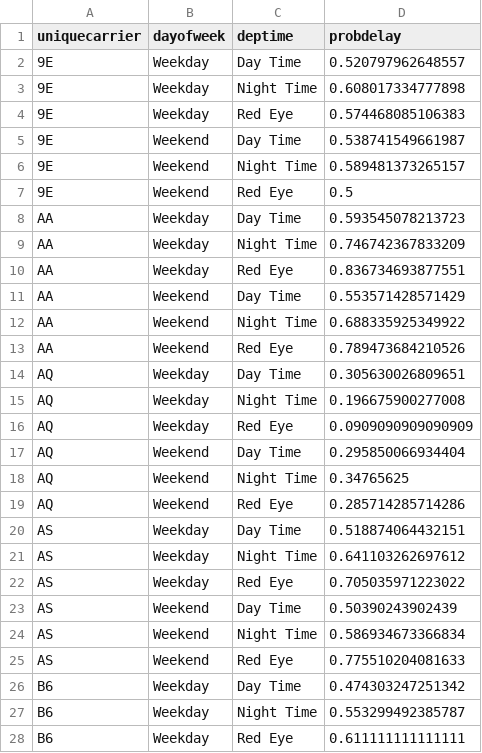
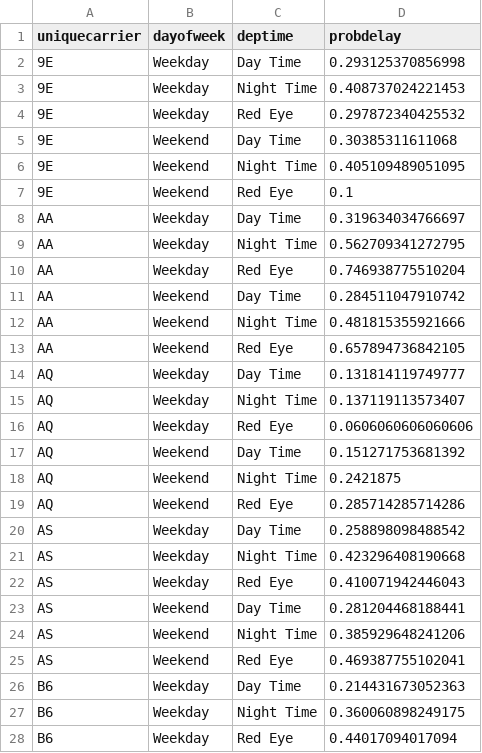
Before and after one commit to 2blam/DataLiterate, a CSV file: P3/output_R.csv, drawn as a sheet; only a part is shown; the diff covers the shown part only.

```diff
--- a/P3/output_R.csv
+++ b/P3/output_R.csv
@@ -1,28 +1,28 @@
 "uniquecarrier","dayofweek","deptime","probdelay"
-"9E","Weekday","Day Time",0.520797962648557
-"9E","Weekday","Night Time",0.608017334777898
-"9E","Weekday","Red Eye",0.574468085106383
-"9E","Weekend","Day Time",0.538741549661987
-"9E","Weekend","Night Time",0.589481373265157
-"9E","Weekend","Red Eye",0.5
-"AA","Weekday","Day Time",0.593545078213723
-"AA","Weekday","Night Time",0.746742367833209
-"AA","Weekday","Red Eye",0.836734693877551
-"AA","Weekend","Day Time",0.553571428571429
-"AA","Weekend","Night Time",0.688335925349922
-"AA","Weekend","Red Eye",0.789473684210526
-"AQ","Weekday","Day Time",0.305630026809651
-"AQ","Weekday","Night Time",0.196675900277008
-"AQ","Weekday","Red Eye",0.0909090909090909
-"AQ","Weekend","Day Time",0.295850066934404
-"AQ","Weekend","Night Time",0.34765625
+"9E","Weekday","Day Time",0.293125370856998
+"9E","Weekday","Night Time",0.408737024221453
+"9E","Weekday","Red Eye",0.297872340425532
+"9E","Weekend","Day Time",0.30385311611068
+"9E","Weekend","Night Time",0.405109489051095
+"9E","Weekend","Red Eye",0.1
+"AA","Weekday","Day Time",0.319634034766697
+"AA","Weekday","Night Time",0.562709341272795
+"AA","Weekday","Red Eye",0.746938775510204
+"AA","Weekend","Day Time",0.284511047910742
+"AA","Weekend","Night Time",0.481815355921666
+"AA","Weekend","Red Eye",0.657894736842105
+"AQ","Weekday","Day Time",0.131814119749777
+"AQ","Weekday","Night Time",0.137119113573407
+"AQ","Weekday","Red Eye",0.0606060606060606
+"AQ","Weekend","Day Time",0.151271753681392
+"AQ","Weekend","Night Time",0.2421875
 "AQ","Weekend","Red Eye",0.285714285714286
-"AS","Weekday","Day Time",0.518874064432151
-"AS","Weekday","Night Time",0.641103262697612
-"AS","Weekday","Red Eye",0.705035971223022
-"AS","Weekend","Day Time",0.50390243902439
-"AS","Weekend","Night Time",0.586934673366834
-"AS","Weekend","Red Eye",0.775510204081633
-"B6","Weekday","Day Time",0.474303247251342
-"B6","Weekday","Night Time",0.553299492385787
-"B6","Weekday","Red Eye",0.611111111111111
+"AS","Weekday","Day Time",0.258898098488542
+"AS","Weekday","Night Time",0.423296408190668
+"AS","Weekday","Red Eye",0.410071942446043
+"AS","Weekend","Day Time",0.281204468188441
+"AS","Weekend","Night Time",0.385929648241206
+"AS","Weekend","Red Eye",0.469387755102041
+"B6","Weekday","Day Time",0.214431673052363
+"B6","Weekday","Night Time",0.360060898249175
+"B6","Weekday","Red Eye",0.44017094017094
```
Also changed, not shown: 85 edited cells elsewhere in this file, P3/output_py.csv, 2 other files.
